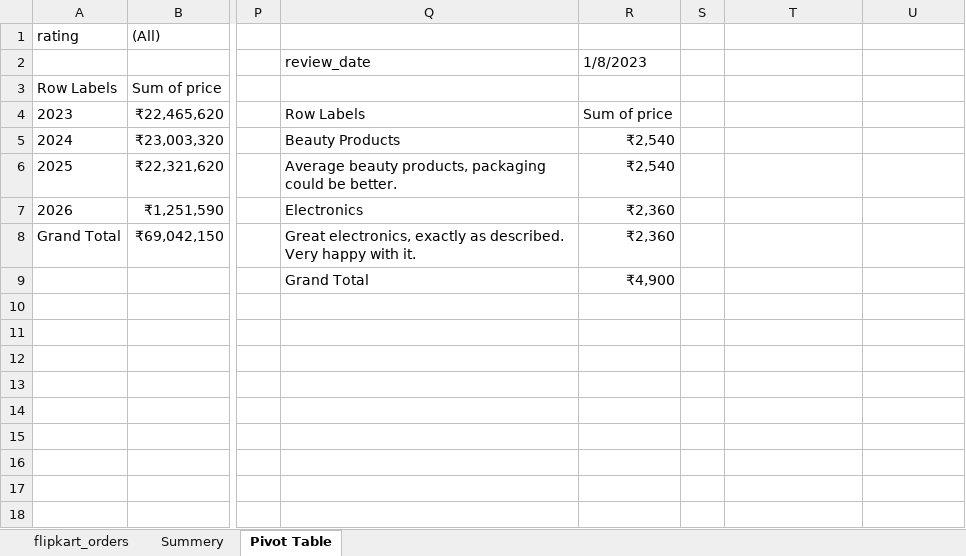
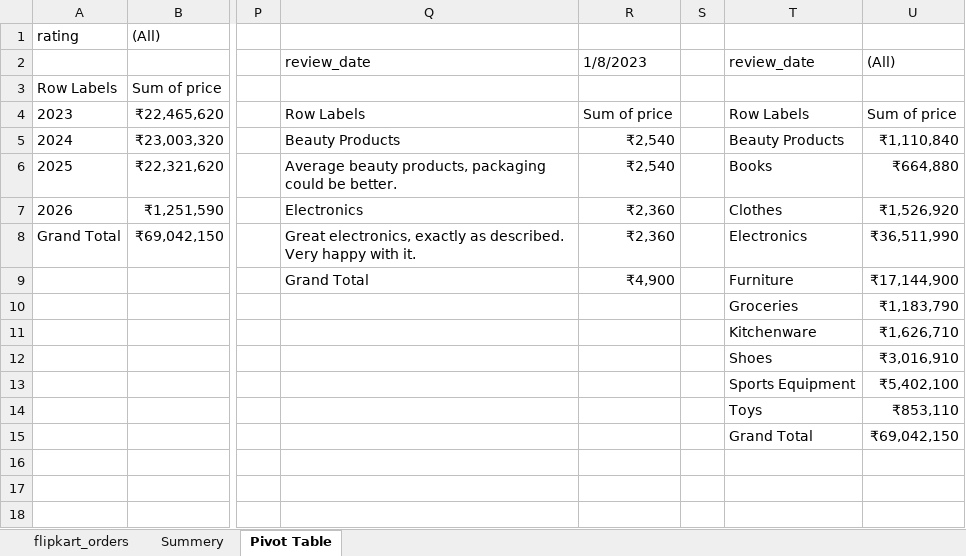
Before and after one commit to fahim-yadgir/E-Commerce-Customer-Analytics, an Excel workbook: flipkart_orders.xlsx, sheet Pivot Table, drawn as a sheet; only a part is shown, gaps mark what is left out; values as stored, in another font and other column widths than the file's, no borders; the diff names each change by its address in the sheet, - before the commit and + after, or states it on an @@ line.

Commit message:
create some pivot charts

```diff
--- a/flipkart_orders.xlsx (sheet Pivot Table)
+++ b/flipkart_orders.xlsx (sheet Pivot Table)
-T2: (empty)
+T2: review_date
-U2: (empty)
+U2: (All)
-T4: (empty)
+T4: Row Labels
-U4: (empty)
+U4: Sum of price
-T5: (empty)
+T5: Beauty Products
-U5: (empty)
+U5: ₹1,110,840
-T6: (empty)
+T6: Books
-U6: (empty)
+U6: ₹664,880
-T7: (empty)
+T7: Clothes
-U7: (empty)
+U7: ₹1,526,920
-T8: (empty)
+T8: Electronics
-U8: (empty)
+U8: ₹36,511,990
-T9: (empty)
+T9: Furniture
-U9: (empty)
+U9: ₹17,144,900
-T10: (empty)
+T10: Groceries
-U10: (empty)
+U10: ₹1,183,790
-T11: (empty)
+T11: Kitchenware
-U11: (empty)
+U11: ₹1,626,710
-T12: (empty)
+T12: Shoes
-U12: (empty)
+U12: ₹3,016,910
-T13: (empty)
+T13: Sports Equipment
-U13: (empty)
+U13: ₹5,402,100
-T14: (empty)
+T14: Toys
-U14: (empty)
+U14: ₹853,110
-T15: (empty)
+T15: Grand Total
-U15: (empty)
+U15: ₹69,042,150
```
Also changed, not shown: sheet flipkart_orders, 1 other file.
